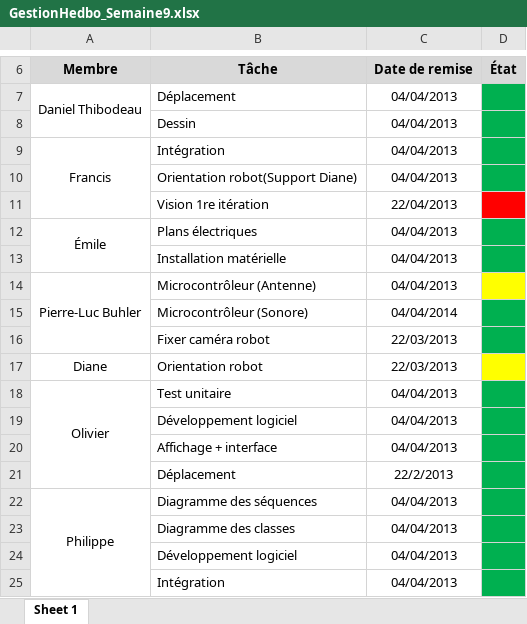
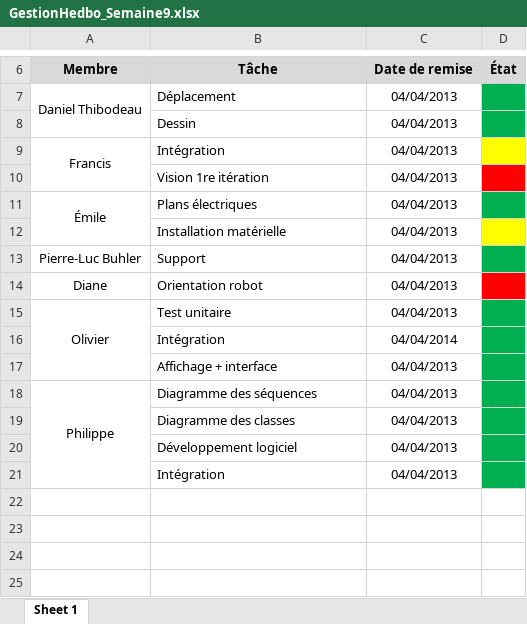
Before and after one commit to francisvalois/design3, an Excel workbook: meeting/GestionHedbo_Semaine9.xlsx, sheet Sheet 1, drawn as a sheet; only a part is shown, gaps mark what is left out; values as stored, in another font and other column widths than the file's, no borders; removed rows and columns are numbered as before the commit, all else as after; the diff names each change by its address in the sheet, - before the commit and + after, or states it on an @@ line.

Commit message:
ajout Hebdo semaine 9

```diff
--- a/meeting/GestionHedbo_Semaine9.xlsx (sheet Sheet 1)
+++ b/meeting/GestionHedbo_Semaine9.xlsx (sheet Sheet 1)
-D9 fill: #00B050
+D9 fill: #FFFF00
-row 10:  | Orientation robot(Support Diane) | 04/04/2013
-C10: 22/04/2013
+C10: 04/04/2013
-D12 fill: #00B050
+D12 fill: #FFFF00
-A14:A16 merged
-B13: Microcontrôleur (Antenne)
+B13: Support
-D13 fill: #FFFF00
+D13 fill: #00B050
-row 15:  | Microcontrôleur (Sonore) | 04/04/2014
-row 16:  | Fixer caméra robot | 22/03/2013
-C14: 22/03/2013
+C14: 04/04/2013
-D14 fill: #FFFF00
+D14 fill: #FF0000
-row 19:  | Développement logiciel | 04/04/2013
+row 16:  | Intégration | 04/04/2014
-row 21:  | Déplacement | 22/2/2013
```
